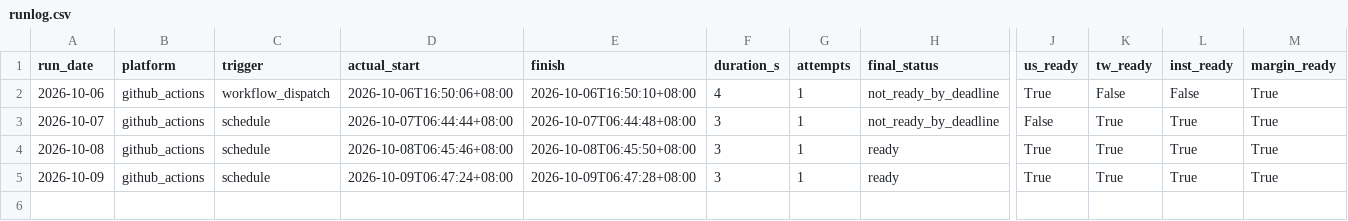
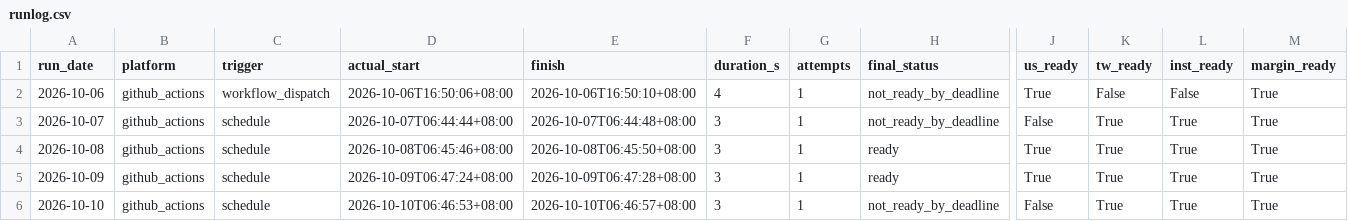
Before and after one commit to curry1012/finmind-trial, a CSV file: data/trial/runlog.csv, drawn as a sheet; only a part is shown, gaps mark what is left out; rows hold the shown columns only; the diff names each change by its address in the sheet, - before the commit and + after, or states it on an @@ line.

```diff
--- a/data/trial/runlog.csv
+++ b/data/trial/runlog.csv
+row 6: 2026-10-10 | github_actions | schedule | 2026-10-10T06:46:53+08:00 | 2026-10-10T06:46:57+08:00 | 3 | 1 | not_ready_by_deadline | False | True | True | True
```
Also changed, not shown: 1 other file.
